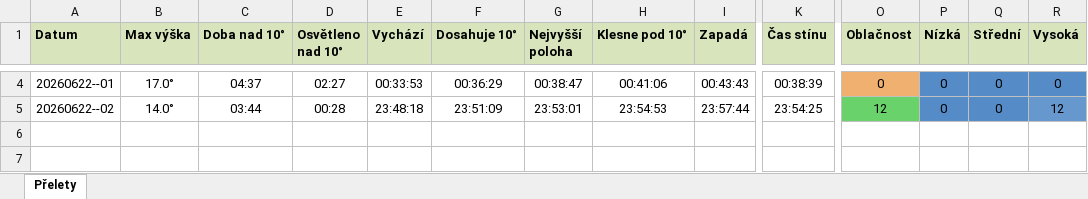
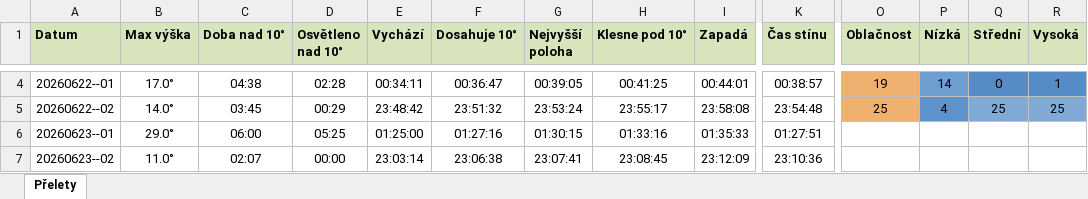
Before and after one commit to LASAR-DoSpace/LASARsat-Transit-Table, an Excel workbook: output/HaP_Teplice.xlsx, sheet Přelety, drawn as a sheet; only a part is shown, gaps mark what is left out; values as stored, in another font and other column widths than the file's, no borders; conditional formats not drawn; rows hold the shown columns only; the diff covers the shown part only; the diff names each change by its address in the sheet, - before the commit and + after, or states it on an @@ line.

```diff
--- a/output/HaP_Teplice.xlsx (sheet Přelety)
+++ b/output/HaP_Teplice.xlsx (sheet Přelety)
-C4 (Doba nad 10°): 04:37
+C4 (Doba nad 10°): 04:38
-D4 (Osvětleno nad 10°): 02:27
+D4 (Osvětleno nad 10°): 02:28
-E4 (Vychází): 00:33:53
+E4 (Vychází): 00:34:11
-F4 (Dosahuje 10°): 00:36:29
+F4 (Dosahuje 10°): 00:36:47
-G4 (Nejvyšší poloha): 00:38:47
+G4 (Nejvyšší poloha): 00:39:05
-H4 (Klesne pod 10°): 00:41:06
+H4 (Klesne pod 10°): 00:41:25
-I4 (Zapadá): 00:43:43
+I4 (Zapadá): 00:44:01
-K4 (Čas stínu): 00:38:39
+K4 (Čas stínu): 00:38:57
-O4 (Oblačnost): 0
+O4 (Oblačnost): 19
-P4 (Nízká): 0
+P4 (Nízká): 14
-P4 fill: #558CC8
+P4 fill: #6E9DD0
-R4 (Vysoká): 0
+R4 (Vysoká): 1
-C5 (Doba nad 10°): 03:44
+C5 (Doba nad 10°): 03:45
-D5 (Osvětleno nad 10°): 00:28
+D5 (Osvětleno nad 10°): 00:29
-E5 (Vychází): 23:48:18
+E5 (Vychází): 23:48:42
-F5 (Dosahuje 10°): 23:51:09
+F5 (Dosahuje 10°): 23:51:32
-G5 (Nejvyšší poloha): 23:53:01
+G5 (Nejvyšší poloha): 23:53:24
-H5 (Klesne pod 10°): 23:54:53
+H5 (Klesne pod 10°): 23:55:17
-I5 (Zapadá): 23:57:44
+I5 (Zapadá): 23:58:08
-K5 (Čas stínu): 23:54:25
+K5 (Čas stínu): 23:54:48
-O5 (Oblačnost): 12
+O5 (Oblačnost): 25
-O5 fill: #6AD26A
+O5 fill: #F0B070
-P5 (Nízká): 0
+P5 (Nízká): 4
-Q5 (Střední): 0
+Q5 (Střední): 25
-Q5 fill: #558CC8
+Q5 fill: #80A9D6
-R5 (Vysoká): 12
+R5 (Vysoká): 25
-R5 fill: #6697CD
+R5 fill: #80A9D6
+row 6: 20260623--01 | 29.0° | 06:00 | 05:25 | 01:25:00 | 01:27:16 | 01:30:15 | 01:33:16 | 01:35:33 | 01:27:51
+row 7: 20260623--02 | 11.0° | 02:07 | 00:00 | 23:03:14 | 23:06:38 | 23:07:41 | 23:08:45 | 23:12:09 | 23:10:36
```
Also changed, not shown: 22 edited cells and cell formats elsewhere in this sheet, output/Izana.xlsx, 2 other files.
